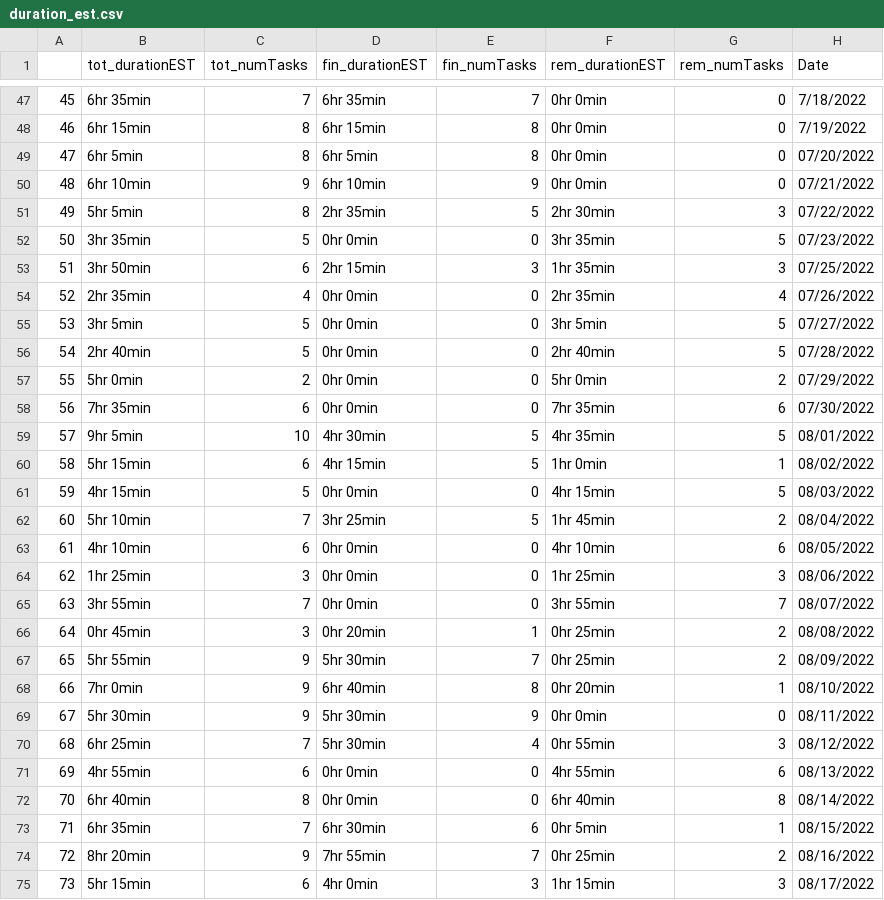
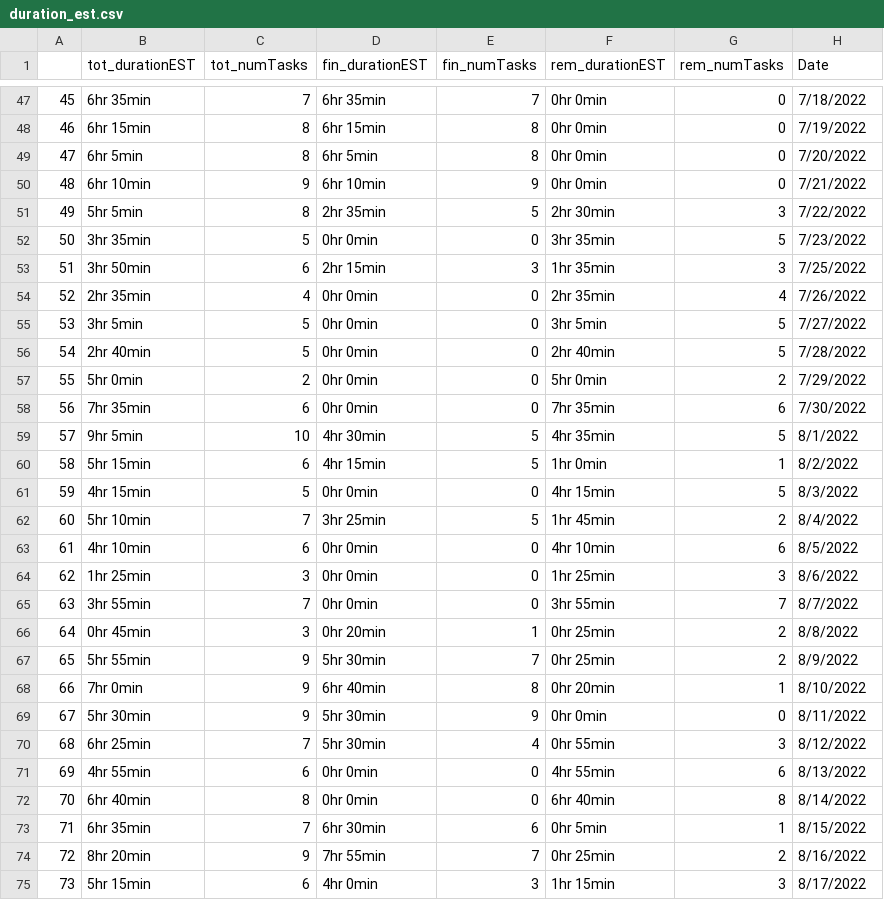
Before and after one commit to AndyLeeProjects/notion_automation, a CSV file: Data/duration_est.csv, drawn as a sheet; only a part is shown, gaps mark what is left out; the diff covers the shown part only.

```diff
--- a/Data/duration_est.csv
+++ b/Data/duration_est.csv
@@ -48,28 +48,28 @@
 46,6hr 15min,8,6hr 15min,8,0hr 0min,0,7/19/2022
-47,6hr 5min,8,6hr 5min,8,0hr 0min,0,07/20/2022
-48,6hr 10min,9,6hr 10min,9,0hr 0min,0,07/21/2022
-49,5hr 5min,8,2hr 35min,5,2hr 30min,3,07/22/2022
-50,3hr 35min,5,0hr 0min,0,3hr 35min,5,07/23/2022
-51,3hr 50min,6,2hr 15min,3,1hr 35min,3,07/25/2022
-52,2hr 35min,4,0hr 0min,0,2hr 35min,4,07/26/2022
-53,3hr 5min,5,0hr 0min,0,3hr 5min,5,07/27/2022
-54,2hr 40min,5,0hr 0min,0,2hr 40min,5,07/28/2022
-55,5hr 0min,2,0hr 0min,0,5hr 0min,2,07/29/2022
-56,7hr 35min,6,0hr 0min,0,7hr 35min,6,07/30/2022
-57,9hr 5min,10,4hr 30min,5,4hr 35min,5,08/01/2022
-58,5hr 15min,6,4hr 15min,5,1hr 0min,1,08/02/2022
-59,4hr 15min,5,0hr 0min,0,4hr 15min,5,08/03/2022
-60,5hr 10min,7,3hr 25min,5,1hr 45min,2,08/04/2022
-61,4hr 10min,6,0hr 0min,0,4hr 10min,6,08/05/2022
-62,1hr 25min,3,0hr 0min,0,1hr 25min,3,08/06/2022
-63,3hr 55min,7,0hr 0min,0,3hr 55min,7,08/07/2022
-64,0hr 45min,3,0hr 20min,1,0hr 25min,2,08/08/2022
-65,5hr 55min,9,5hr 30min,7,0hr 25min,2,08/09/2022
-66,7hr 0min,9,6hr 40min,8,0hr 20min,1,08/10/2022
-67,5hr 30min,9,5hr 30min,9,0hr 0min,0,08/11/2022
-68,6hr 25min,7,5hr 30min,4,0hr 55min,3,08/12/2022
-69,4hr 55min,6,0hr 0min,0,4hr 55min,6,08/13/2022
-70,6hr 40min,8,0hr 0min,0,6hr 40min,8,08/14/2022
-71,6hr 35min,7,6hr 30min,6,0hr 5min,1,08/15/2022
-72,8hr 20min,9,7hr 55min,7,0hr 25min,2,08/16/2022
-73,5hr 15min,6,4hr 0min,3,1hr 15min,3,08/17/2022
+47,6hr 5min,8,6hr 5min,8,0hr 0min,0,7/20/2022
+48,6hr 10min,9,6hr 10min,9,0hr 0min,0,7/21/2022
+49,5hr 5min,8,2hr 35min,5,2hr 30min,3,7/22/2022
+50,3hr 35min,5,0hr 0min,0,3hr 35min,5,7/23/2022
+51,3hr 50min,6,2hr 15min,3,1hr 35min,3,7/25/2022
+52,2hr 35min,4,0hr 0min,0,2hr 35min,4,7/26/2022
+53,3hr 5min,5,0hr 0min,0,3hr 5min,5,7/27/2022
+54,2hr 40min,5,0hr 0min,0,2hr 40min,5,7/28/2022
+55,5hr 0min,2,0hr 0min,0,5hr 0min,2,7/29/2022
+56,7hr 35min,6,0hr 0min,0,7hr 35min,6,7/30/2022
+57,9hr 5min,10,4hr 30min,5,4hr 35min,5,8/1/2022
+58,5hr 15min,6,4hr 15min,5,1hr 0min,1,8/2/2022
+59,4hr 15min,5,0hr 0min,0,4hr 15min,5,8/3/2022
+60,5hr 10min,7,3hr 25min,5,1hr 45min,2,8/4/2022
+61,4hr 10min,6,0hr 0min,0,4hr 10min,6,8/5/2022
+62,1hr 25min,3,0hr 0min,0,1hr 25min,3,8/6/2022
+63,3hr 55min,7,0hr 0min,0,3hr 55min,7,8/7/2022
+64,0hr 45min,3,0hr 20min,1,0hr 25min,2,8/8/2022
+65,5hr 55min,9,5hr 30min,7,0hr 25min,2,8/9/2022
+66,7hr 0min,9,6hr 40min,8,0hr 20min,1,8/10/2022
+67,5hr 30min,9,5hr 30min,9,0hr 0min,0,8/11/2022
+68,6hr 25min,7,5hr 30min,4,0hr 55min,3,8/12/2022
+69,4hr 55min,6,0hr 0min,0,4hr 55min,6,8/13/2022
+70,6hr 40min,8,0hr 0min,0,6hr 40min,8,8/14/2022
+71,6hr 35min,7,6hr 30min,6,0hr 5min,1,8/15/2022
+72,8hr 20min,9,7hr 55min,7,0hr 25min,2,8/16/2022
+73,5hr 15min,6,4hr 0min,3,1hr 15min,3,8/17/2022
```
Also changed, not shown: 9 edited cells elsewhere in this file, Data/all_dat.csv, month_Data/0822.csv, 4 other files.
